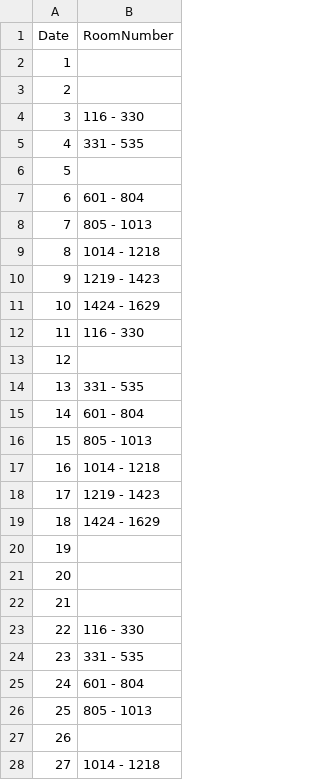
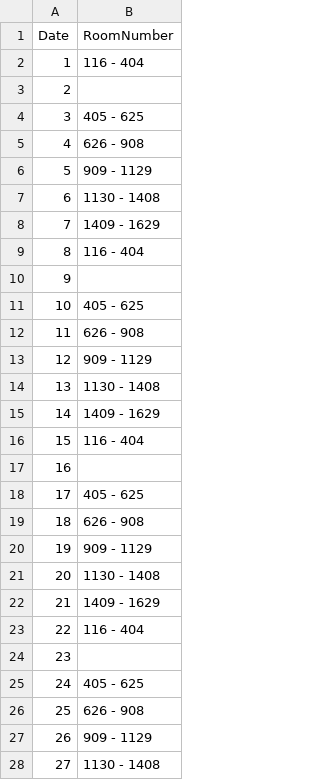
Before and after one commit to Kanishka-Developer/unmessify, a CSV file: csv/VITC-D1-L.csv, drawn as a sheet; only a part is shown; the diff covers the shown part only.

Commit message:
Modify room numbers in VITC-D1-L.csv
Updated room numbers for various dates in the CSV file.

```diff
--- a/csv/VITC-D1-L.csv
+++ b/csv/VITC-D1-L.csv
@@ -1,28 +1,28 @@
 Date,RoomNumber
-1,
+1,116 - 404
 2,
-3,116 - 330
-4,331 - 535
-5,
-6,601 - 804
-7,805 - 1013
-8,1014 - 1218
-9,1219 - 1423
-10,1424 - 1629
-11,116 - 330
-12,
-13,331 - 535
-14,601 - 804
-15,805 - 1013
-16,1014 - 1218
-17,1219 - 1423
-18,1424 - 1629
-19,
-20,
-21,
-22,116 - 330
-23,331 - 535
-24,601 - 804
-25,805 - 1013
-26,
-27,1014 - 1218
+3,405 - 625
+4,626 - 908
+5,909 - 1129
+6,1130 - 1408
+7,1409 - 1629
+8,116 - 404
+9,
+10,405 - 625
+11,626 - 908
+12,909 - 1129
+13,1130 - 1408
+14,1409 - 1629
+15,116 - 404
+16,
+17,405 - 625
+18,626 - 908
+19,909 - 1129
+20,1130 - 1408
+21,1409 - 1629
+22,116 - 404
+23,
+24,405 - 625
+25,626 - 908
+26,909 - 1129
+27,1130 - 1408
```
Also changed, not shown: 2 edited cells elsewhere in this file.
